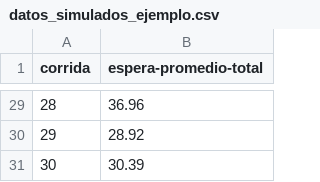
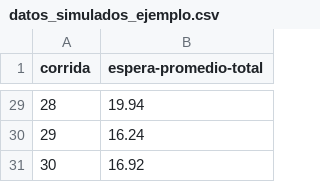
Before and after one commit to SkyWing3/modelado-teleferico, a CSV file: analisis/datos_simulados_ejemplo.csv, drawn as a sheet; only a part is shown, gaps mark what is left out; the diff covers the shown part only.

```diff
--- a/analisis/datos_simulados_ejemplo.csv
+++ b/analisis/datos_simulados_ejemplo.csv
@@ -29,3 +29,3 @@ corrida,espera-promedio-total
-28,36.96
-29,28.92
-30,30.39
+28,19.94
+29,16.24
+30,16.92
```
Also changed, not shown: 27 edited cells elsewhere in this file, 15 other files.
